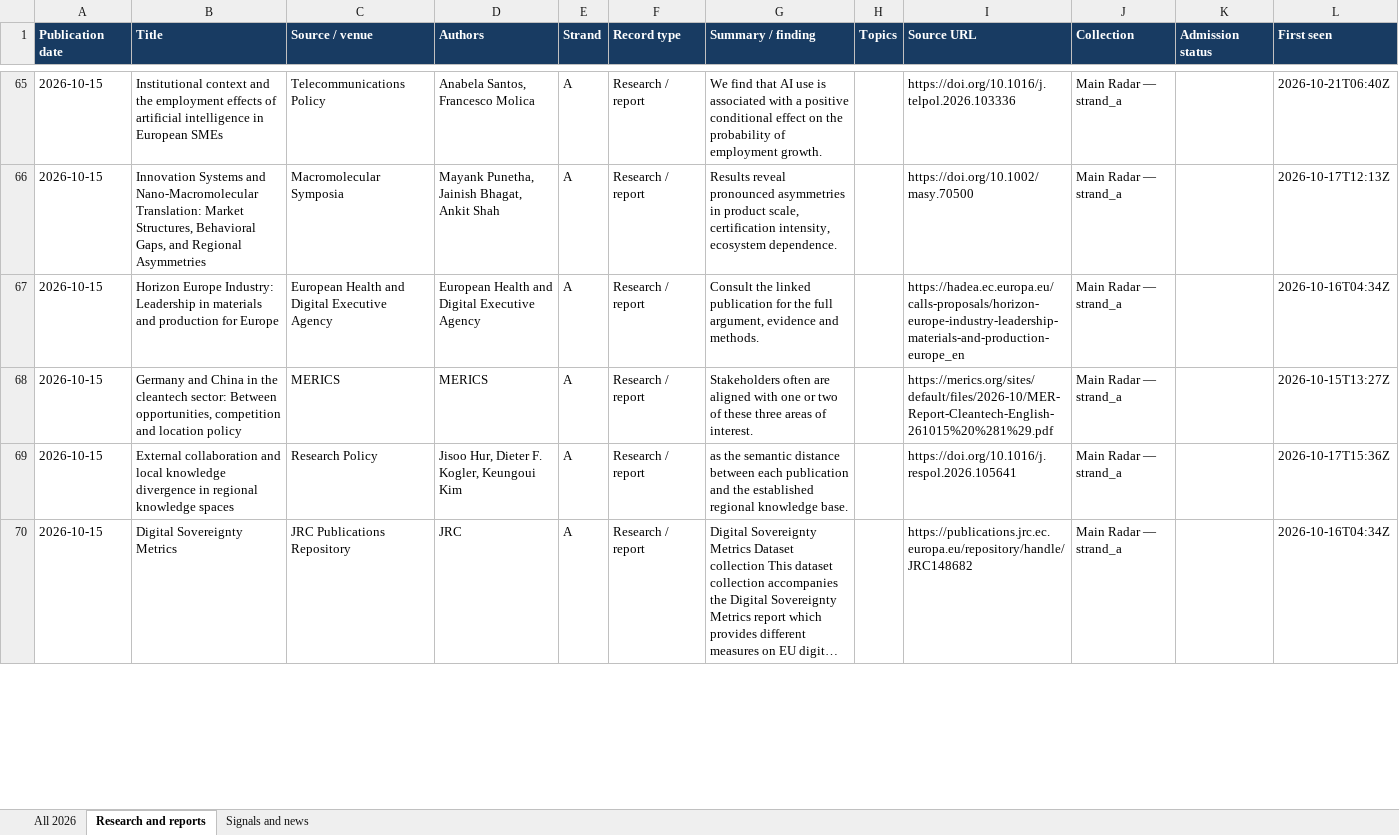
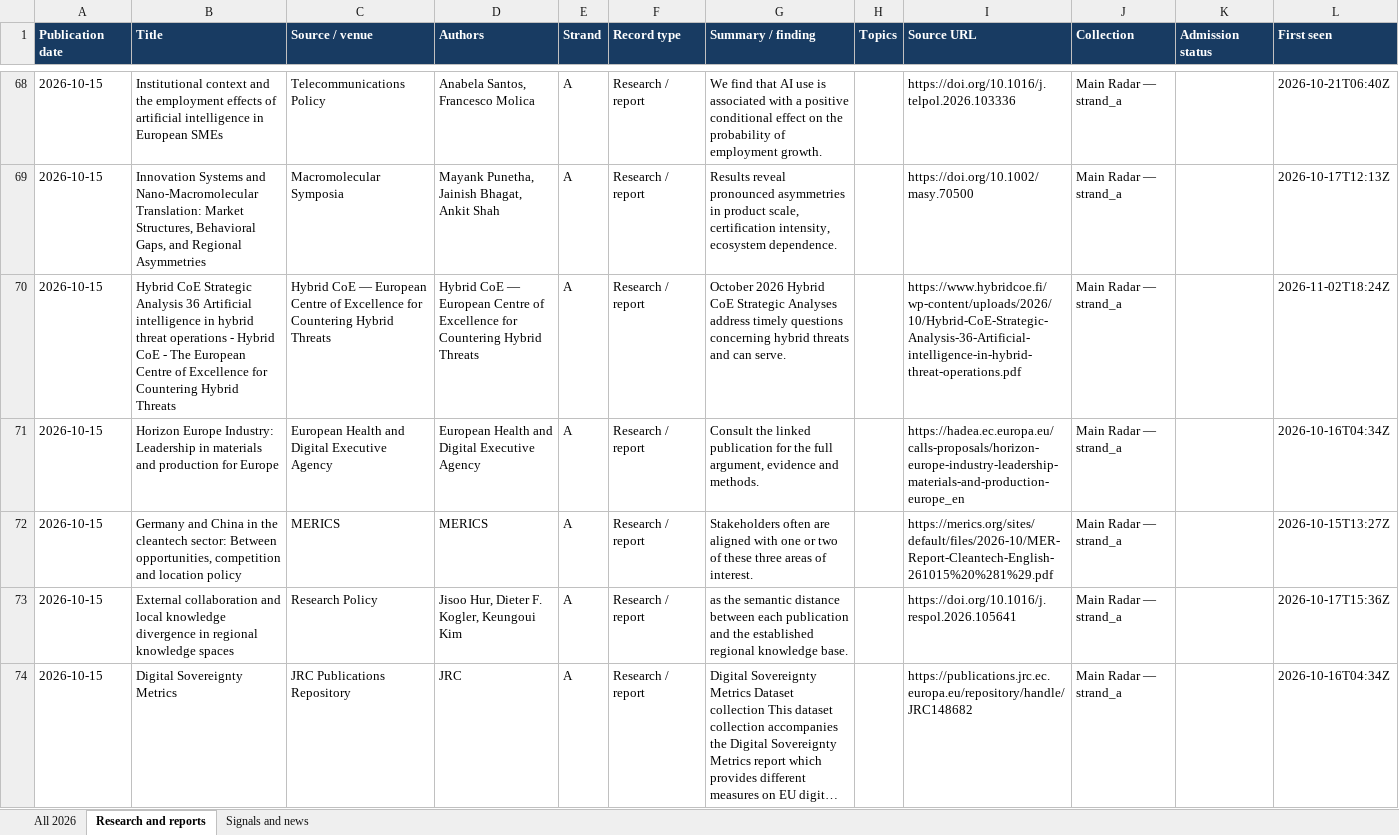
Before and after one commit to vevirm/radar_articles_reports, an Excel workbook: 2026-stuff/2026_publications.xlsx, sheet Research and reports, drawn as a sheet; only a part is shown, gaps mark what is left out; long unchanged cells end in …; values as stored, in another font and other column widths than the file's, no borders; the diff covers the shown part only; the diff names each change by its address in the sheet, - before the commit and + after, or states it on an @@ line.

```diff
--- a/2026-stuff/2026_publications.xlsx (sheet Research and reports)
+++ b/2026-stuff/2026_publications.xlsx (sheet Research and reports)
+row 70: 2026-10-15 | Hybrid CoE Strategic Analysis 36 Artificial intelligence in hybrid threat operations - Hybrid CoE - The European Centre of Excellence for Countering Hybrid Threats | Hybrid CoE — European Centre of Excellence for Countering Hybrid Threats | Hybrid CoE — European Centre of Excellence for Countering Hybrid Threats | A | Research / report | October 2026 Hybrid CoE Strategic Analyses address timely questions concerning hybrid threats and can serve. |  | https://www.hybridcoe.fi/wp-content/uploads/2026/10/Hybrid-CoE-Strategic-Analysis-36-Artificial-intelligence-in-hybrid-threat-operations.pdf | Main Radar — strand_a |  | 2026-11-02T18:24Z
```
Also changed, not shown: 3 added rows and 1 removed row elsewhere in this sheet, sheet All 2026, sheet Signals and news, 1 other file.
